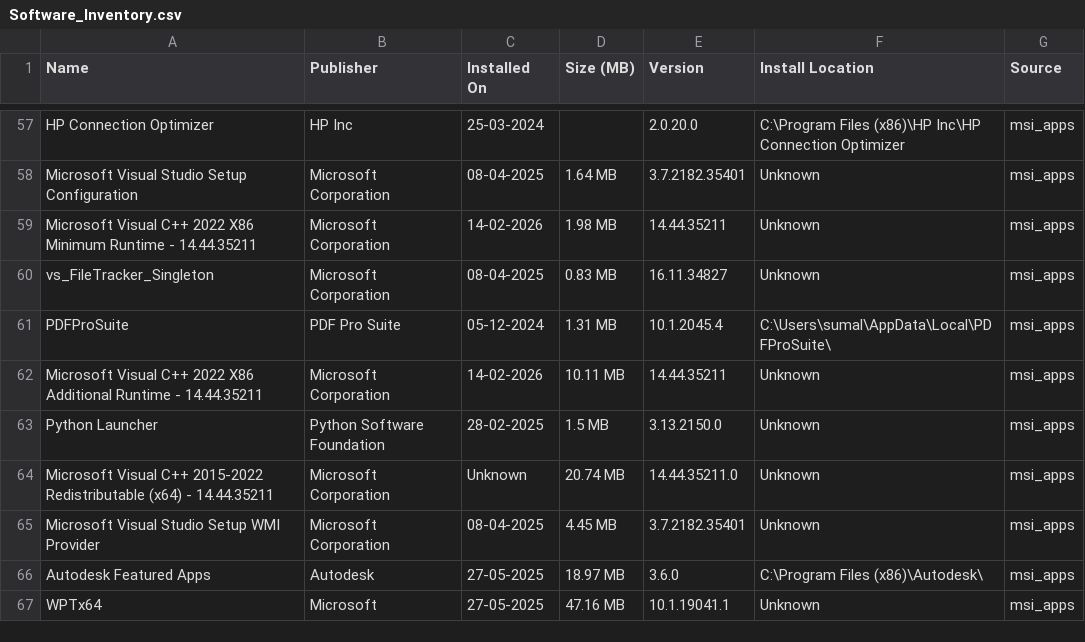
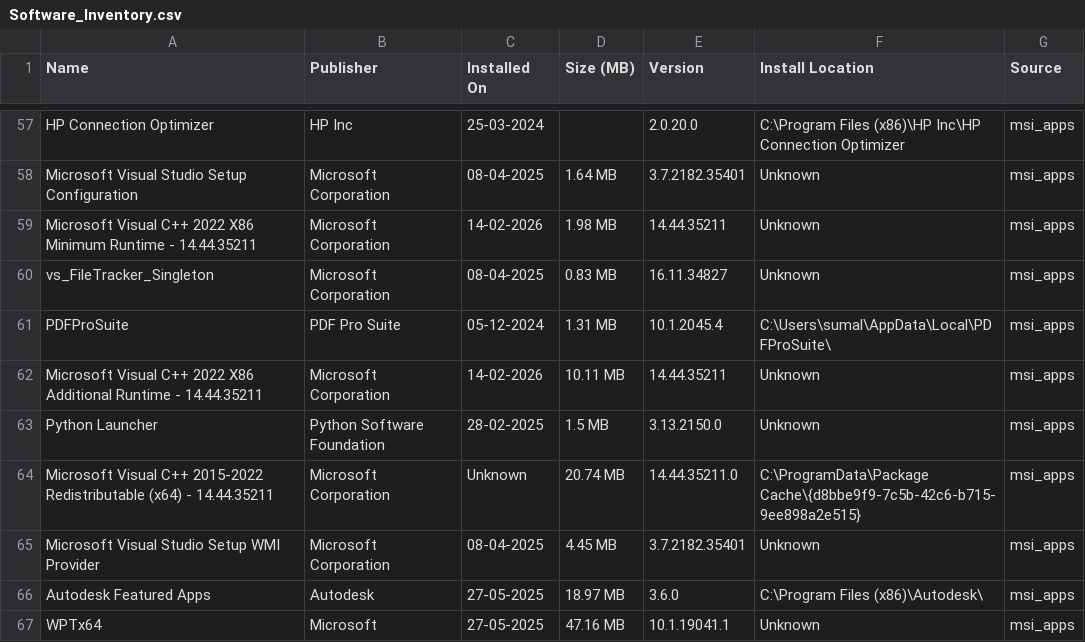
Before and after one commit to saranya260406/scanIQ, a CSV file: exports/Software_Inventory.csv, drawn as a sheet; only a part is shown, gaps mark what is left out; the diff covers the shown part only.

```diff
--- a/exports/Software_Inventory.csv
+++ b/exports/Software_Inventory.csv
@@ -63,3 +63,3 @@ Microsoft Visual C++ 2022 X86 Additional Runtime - 14.44.35211,Microsoft Corpora
 Python Launcher,Python Software Foundation,28-02-2025,1.5 MB,3.13.2150.0,Unknown,msi_apps
-Microsoft Visual C++ 2015-2022 Redistributable (x64) - 14.44.35211,Microsoft Corporation,Unknown,20.74 MB,14.44.35211.0,Unknown,msi_apps
+Microsoft Visual C++ 2015-2022 Redistributable (x64) - 14.44.35211,Microsoft Corporation,Unknown,20.74 MB,14.44.35211.0,C:\ProgramData\Package Cache\{d8bbe9f9-7c5b-42c6-b715-9ee898a2e515},msi_apps
 Microsoft Visual Studio Setup WMI Provider,Microsoft Corporation,08-04-2025,4.45 MB,3.7.2182.35401,Unknown,msi_apps
```
Also changed, not shown: 2 added rows, 2 removed rows and 10 edited cells elsewhere in this file, 4 other files.
